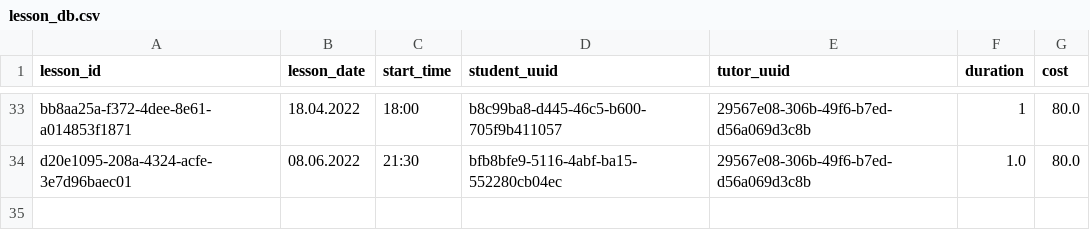
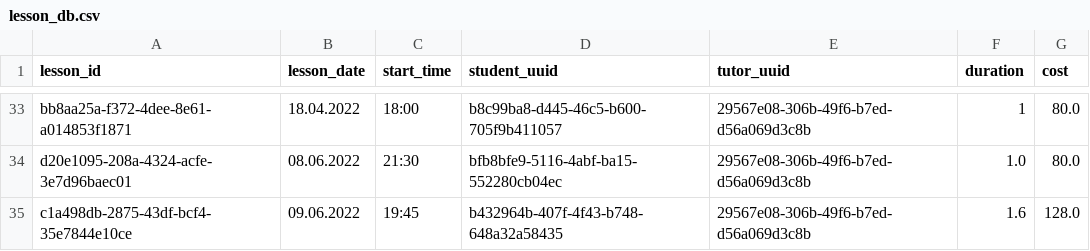
Before and after one commit to kuba3931/Piekarnia, a CSV file: lesson_db.csv, drawn as a sheet; only a part is shown, gaps mark what is left out; the diff names each change by its address in the sheet, - before the commit and + after, or states it on an @@ line.

```diff
--- a/lesson_db.csv
+++ b/lesson_db.csv
+row 35: c1a498db-2875-43df-bcf4-35e7844e10ce | 09.06.2022 | 19:45 | b432964b-407f-4f43-b748-648a32a58435 | 29567e08-306b-49f6-b7ed-d56a069d3c8b | 1.6 | 128.0
```
Also changed, not shown: person_db.csv, 7 other files.
